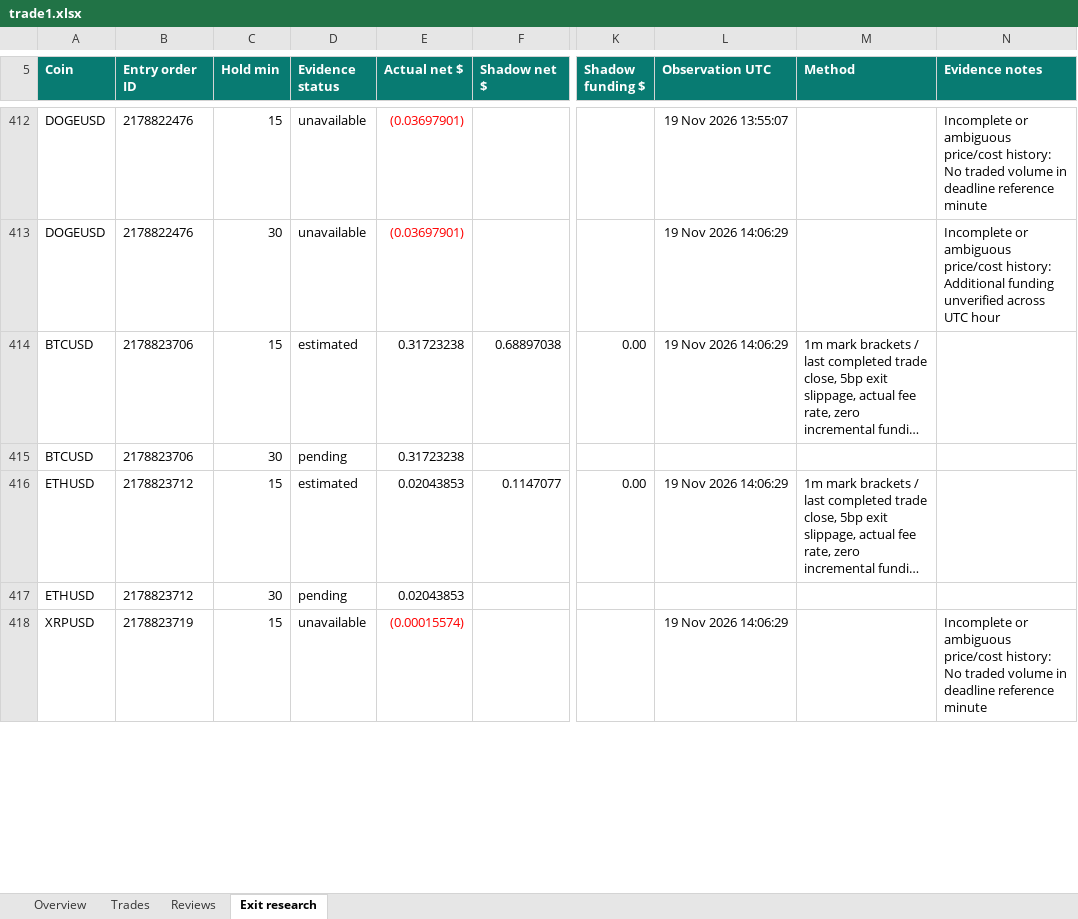
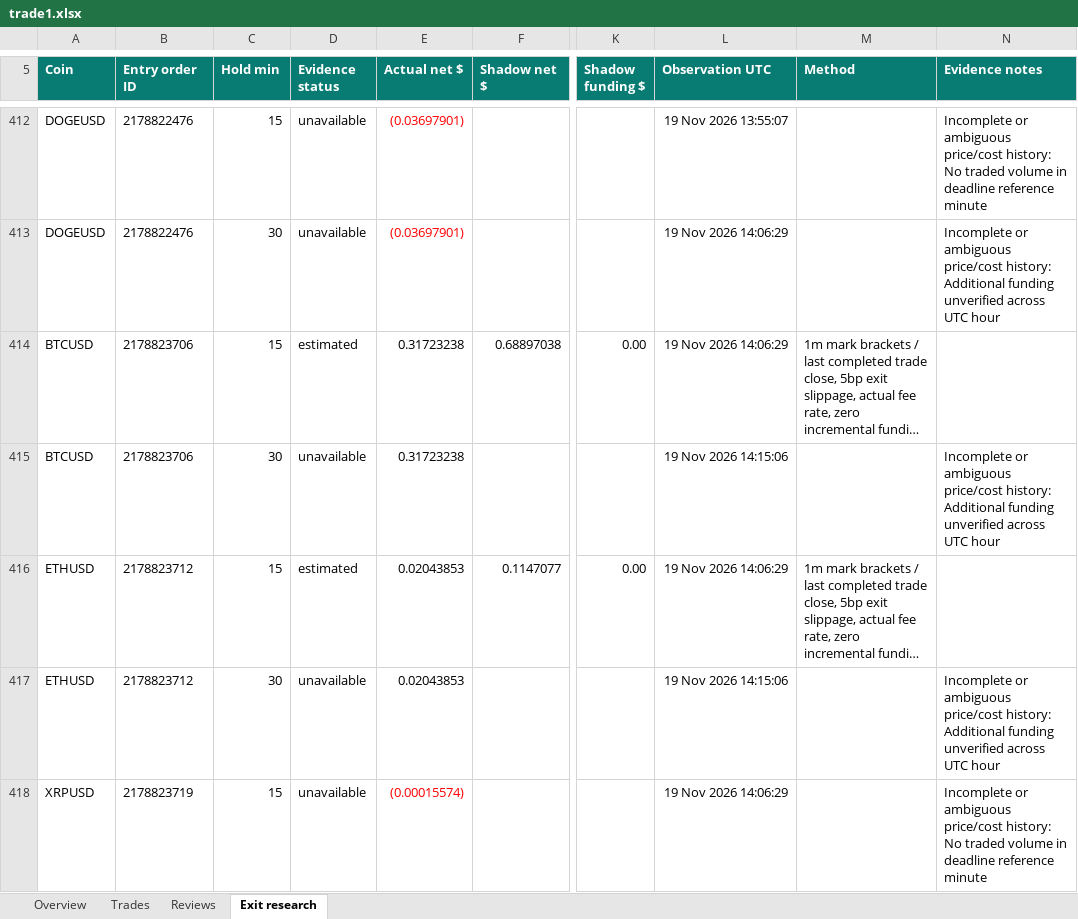
Before and after one commit to prarit0097/trading18nov, an Excel workbook: crypto-trader-skills/outputs/01a1df70-6789-76b0-9431-f0c905a7987a/trade1.xlsx, sheet Exit research, drawn as a sheet; only a part is shown, gaps mark what is left out; long unchanged cells end in …; values as stored, in another font and other column widths than the file's, no borders; table styles not drawn; the diff covers the shown part only; the diff names each change by its address in the sheet, - before the commit and + after, or states it on an @@ line.

Commit message:
Complete paused Trade 1 thirty-minute exit comparisons

```diff
--- a/crypto-trader-skills/outputs/01a1df70-6789-76b0-9431-f0c905a7987a/trade1.xlsx (sheet Exit research)
+++ b/crypto-trader-skills/outputs/01a1df70-6789-76b0-9431-f0c905a7987a/trade1.xlsx (sheet Exit research)
-D415 (Evidence status): pending
+D415 (Evidence status): unavailable
-L415 (Observation UTC): (empty)
+L415 (Observation UTC): 19 Nov 2026 14:15:06
-N415 (Evidence notes): (empty)
+N415 (Evidence notes): Incomplete or ambiguous price/cost history: Additional funding unverified across UTC hour
-D417 (Evidence status): pending
+D417 (Evidence status): unavailable
-L417 (Observation UTC): (empty)
+L417 (Observation UTC): 19 Nov 2026 14:15:06
-N417 (Evidence notes): (empty)
+N417 (Evidence notes): Incomplete or ambiguous price/cost history: Additional funding unverified across UTC hour
```
Also changed, not shown: 15 edited cells elsewhere in this sheet, sheet Overview, 6 other files.
